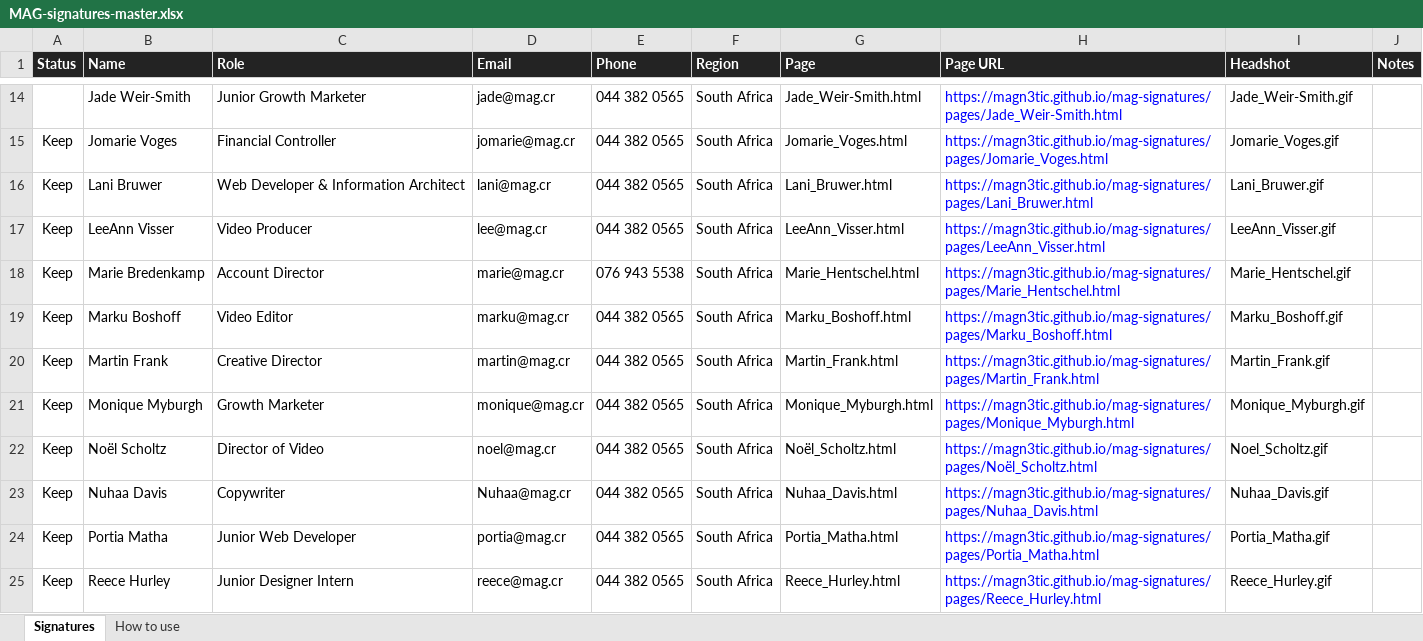
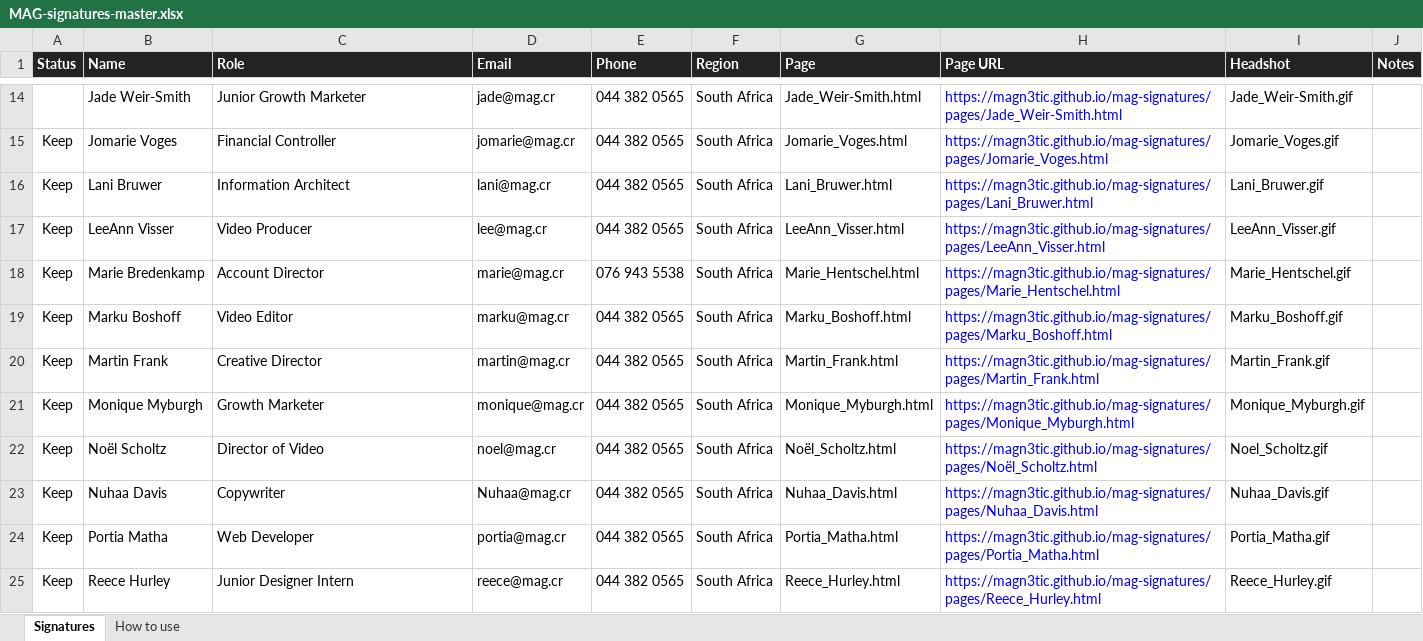
Before and after one commit to magn3tic/mag-signatures, an Excel workbook: MAG-signatures-master.xlsx, sheet Signatures, drawn as a sheet; only a part is shown, gaps mark what is left out; values as stored, in another font and other column widths than the file's, no borders; the diff names each change by its address in the sheet, - before the commit and + after, or states it on an @@ line.

```diff
--- a/MAG-signatures-master.xlsx (sheet Signatures)
+++ b/MAG-signatures-master.xlsx (sheet Signatures)
-C16 (Role): Web Developer & Information Architect
+C16 (Role): Information Architect
-C24 (Role): Junior Web Developer
+C24 (Role): Web Developer
```
Also changed, not shown: 5 other files.
